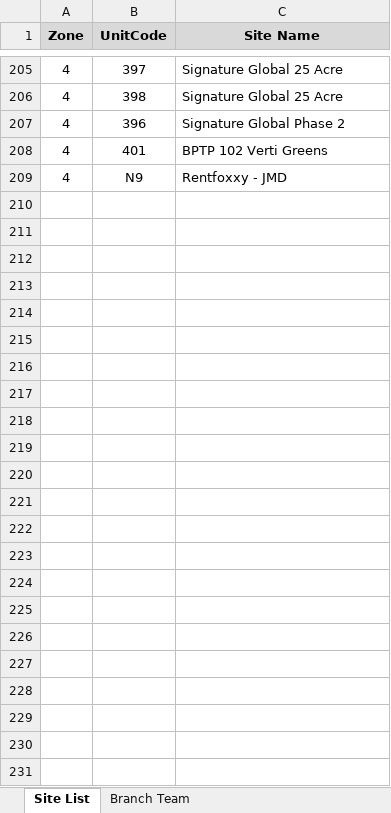
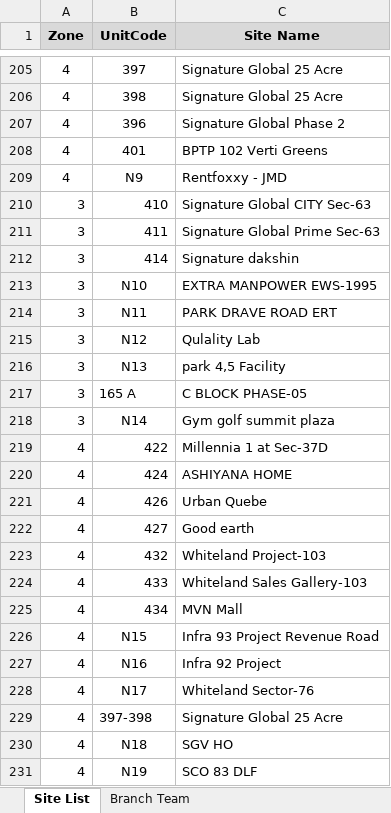
Before and after one commit to Neeraj9991/Ops-Desk, an Excel workbook: assets.xlsx, sheet Site List, drawn as a sheet; only a part is shown, gaps mark what is left out; values as stored, in another font and other column widths than the file's, no borders; the diff names each change by its address in the sheet, - before the commit and + after, or states it on an @@ line.

Commit message:
data update

```diff
--- a/assets.xlsx (sheet Site List)
+++ b/assets.xlsx (sheet Site List)
+row 210: 3 | 410 | Signature Global CITY Sec-63
+row 211: 3 | 411 | Signature Global Prime Sec-63
+row 212: 3 | 414 | Signature dakshin
+row 213: 3 | N10 | EXTRA MANPOWER EWS-1995
+row 214: 3 | N11 | PARK DRAVE ROAD ERT
+row 215: 3 | N12 | Qulality Lab
+row 216: 3 | N13 | park 4,5 Facility
+row 217: 3 | 165 A | C BLOCK PHASE-05
+row 218: 3 | N14 | Gym golf summit plaza
+row 219: 4 | 422 | Millennia 1 at Sec-37D
+row 220: 4 | 424 | ASHIYANA HOME
+row 221: 4 | 426 | Urban Quebe
+row 222: 4 | 427 | Good earth
+row 223: 4 | 432 | Whiteland Project-103
+row 224: 4 | 433 | Whiteland Sales Gallery-103
+row 225: 4 | 434 | MVN Mall
+row 226: 4 | N15 | Infra 93 Project Revenue Road
+row 227: 4 | N16 | Infra 92 Project
+row 228: 4 | N17 | Whiteland Sector-76
+row 229: 4 | 397-398 | Signature Global 25 Acre
+row 230: 4 | N18 | SGV HO
+row 231: 4 | N19 | SCO 83 DLF
```
Also changed, not shown: sheet Branch Team.
